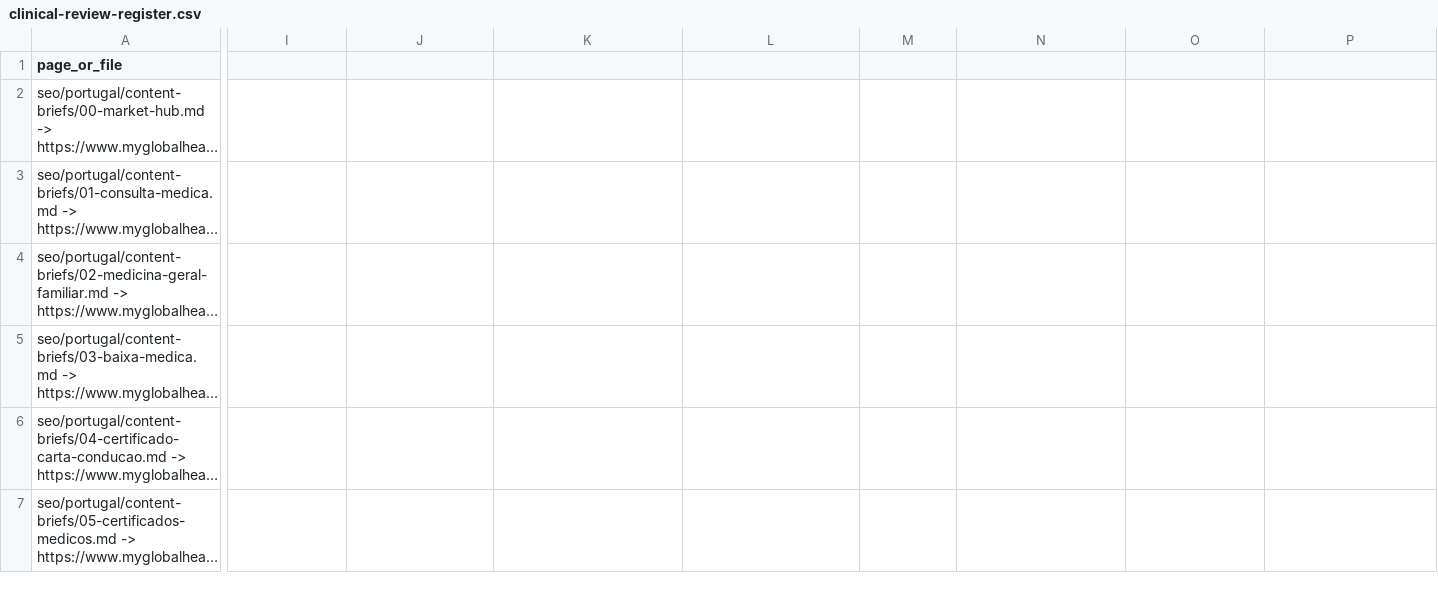
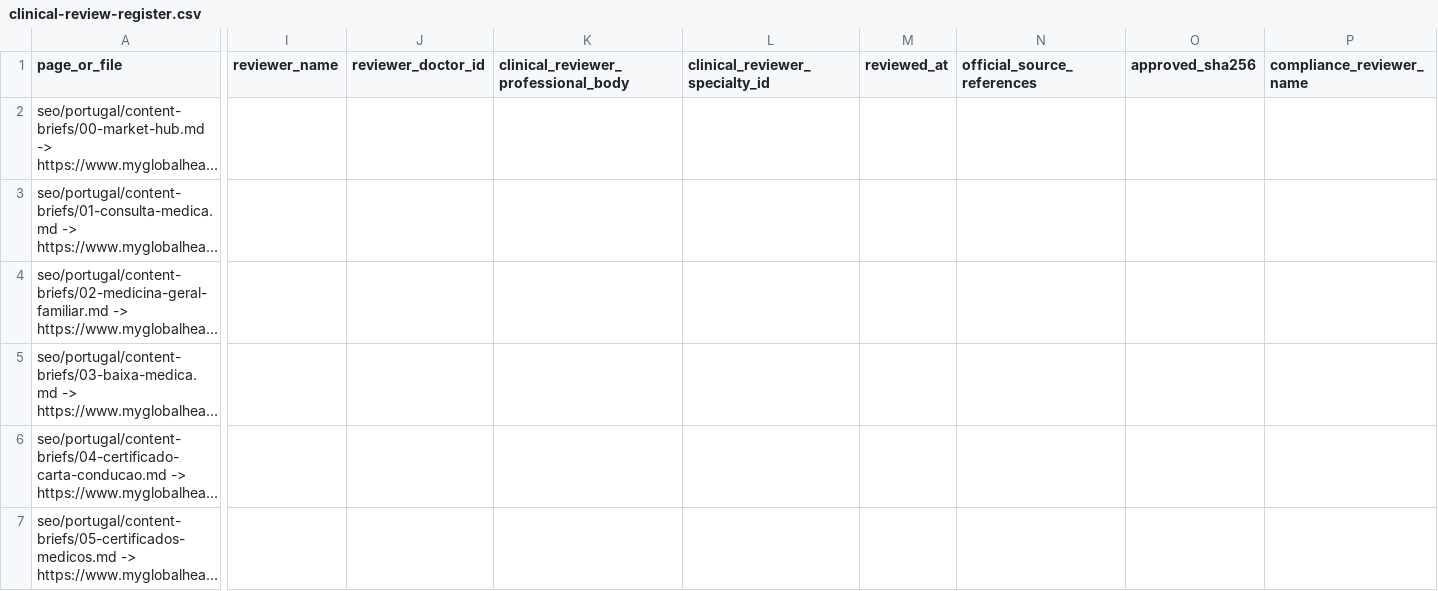
Before and after one commit to myglobalhealthonline/global-health-website, a CSV file: seo/portugal/clinical-review-register.csv, drawn as a sheet; only a part is shown, gaps mark what is left out; long unchanged cells end in …; the diff covers the shown part only; the diff names each change by its address in the sheet, - before the commit and + after, or states it on an @@ line.

Commit message:
feat: implement Portugal SEO rollout gates

```diff
--- a/seo/portugal/clinical-review-register.csv
+++ b/seo/portugal/clinical-review-register.csv
-I1: (empty)
+I1: reviewer_name
-J1: (empty)
+J1: reviewer_doctor_id
-K1: (empty)
+K1: clinical_reviewer_professional_body
-L1: (empty)
+L1: clinical_reviewer_specialty_id
-M1: (empty)
+M1: reviewed_at
-N1: (empty)
+N1: official_source_references
-O1: (empty)
+O1: approved_sha256
-P1: (empty)
+P1: compliance_reviewer_name
```
Also changed, not shown: 8 edited cells elsewhere in this file, 22 other files.
